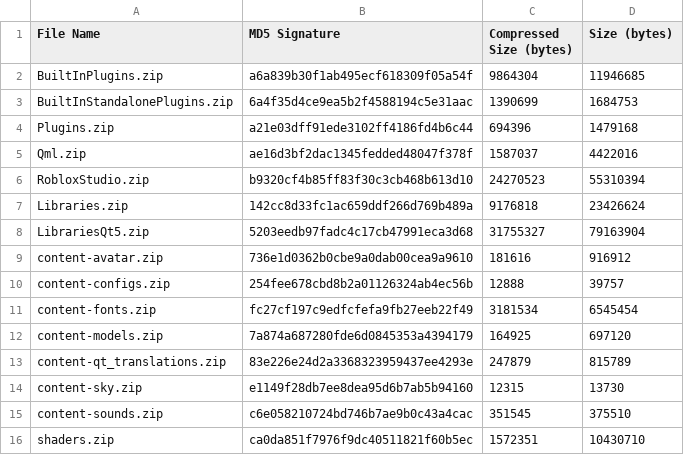
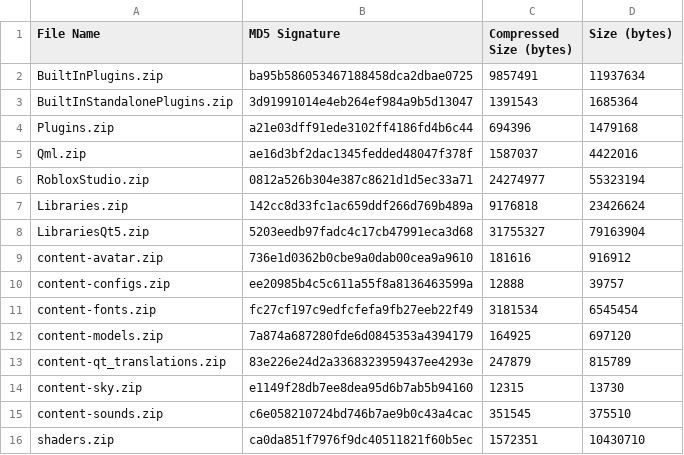
Before and after one commit to Kan18/Roblox-Client-Tracker, a CSV file: rbxPkgManifest.csv, drawn as a sheet; only a part is shown.

```diff
--- a/rbxPkgManifest.csv
+++ b/rbxPkgManifest.csv
@@ -1,7 +1,7 @@
 File Name,MD5 Signature,Compressed Size (bytes),Size (bytes)
-BuiltInPlugins.zip,a6a839b30f1ab495ecf618309f05a54f,9864304,11946685
-BuiltInStandalonePlugins.zip,6a4f35d4ce9ea5b2f4588194c5e31aac,1390699,1684753
+BuiltInPlugins.zip,ba95b586053467188458dca2dbae0725,9857491,11937634
+BuiltInStandalonePlugins.zip,3d91991014e4eb264ef984a9b5d13047,1391543,1685364
 Plugins.zip,a21e03dff91ede3102ff4186fd4b6c44,694396,1479168
 Qml.zip,ae16d3bf2dac1345fedded48047f378f,1587037,4422016
-RobloxStudio.zip,b9320cf4b85ff83f30c3cb468b613d10,24270523,55310394
+RobloxStudio.zip,0812a526b304e387c8621d1d5ec33a71,24274977,55323194
 Libraries.zip,142cc8d33fc1ac659ddf266d769b489a,9176818,23426624
@@ -9,3 +9,3 @@ LibrariesQt5.zip,5203eedb97fadc4c17cb47991eca3d68,31755327,79163904
 content-avatar.zip,736e1d0362b0cbe9a0dab00cea9a9610,181616,916912
-content-configs.zip,254fee678cbd8b2a01126324ab4ec56b,12888,39757
+content-configs.zip,ee20985b4c5c611a55f8a8136463599a,12888,39757
 content-fonts.zip,fc27cf197c9edfcfefa9fb27eeb22f49,3181534,6545454
```
Also changed, not shown: QtResources/Translation/ReflectionMetadataTranslated.csv, QtResources/Translation/ReflectionMetadataUntranslated.csv, 9 other files.
